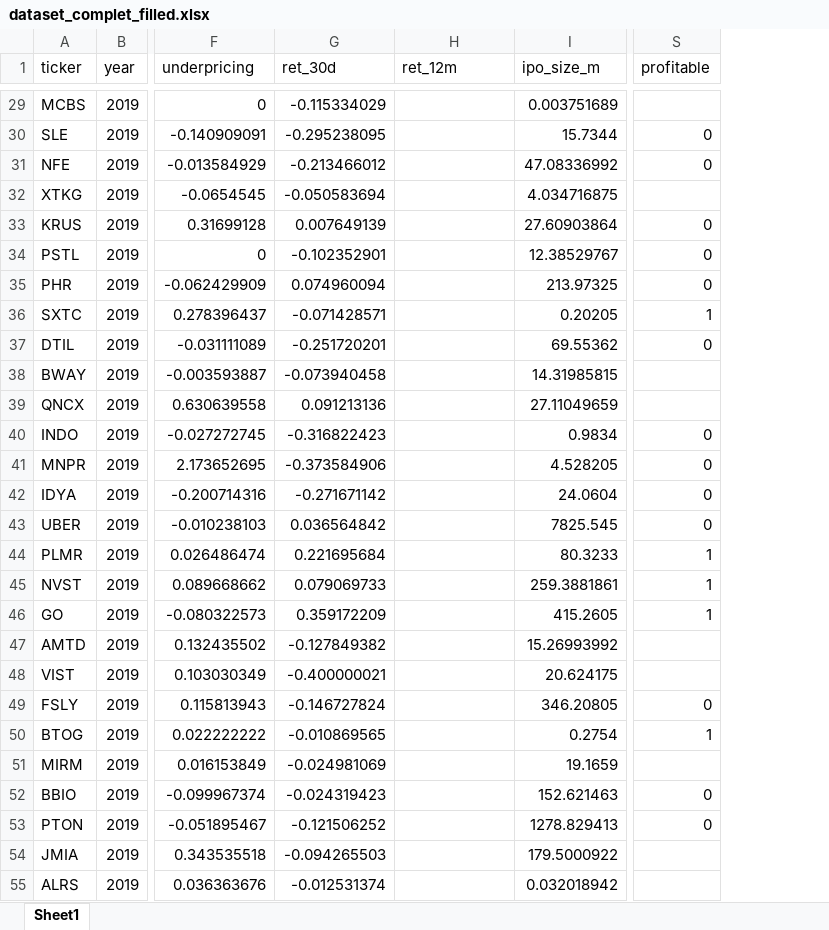
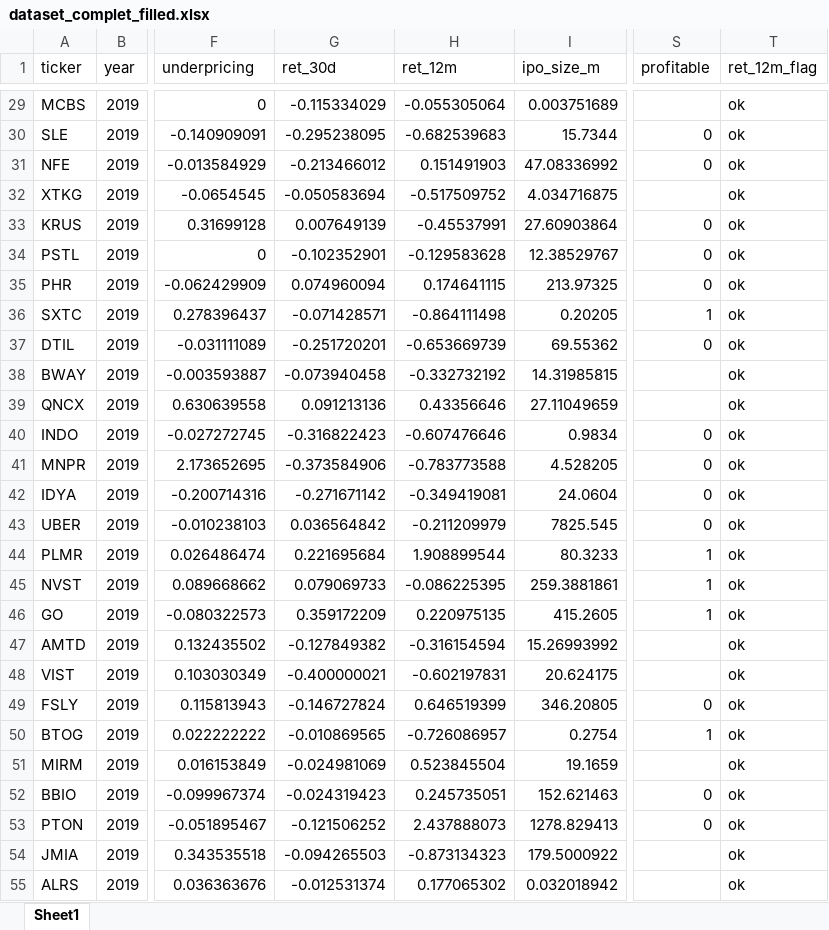
Before and after one commit to Dmkn78/IPO, an Excel workbook: data/dataset_complet_filled.xlsx, sheet Sheet1, drawn as a sheet; only a part is shown, gaps mark what is left out; values as stored, in another font and other column widths than the file's, no borders; the diff covers the shown part only; the diff names each change by its address in the sheet, - before the commit and + after, or states it on an @@ line.

```diff
--- a/data/dataset_complet_filled.xlsx (sheet Sheet1)
+++ b/data/dataset_complet_filled.xlsx (sheet Sheet1)
+column T (ret_12m_flag), rows 29-55: all ok
-H29 (ret_12m): (empty)
+H29 (ret_12m): -0.055305064
-H30 (ret_12m): (empty)
+H30 (ret_12m): -0.682539683
-H31 (ret_12m): (empty)
+H31 (ret_12m): 0.151491903
-H32 (ret_12m): (empty)
+H32 (ret_12m): -0.517509752
-H33 (ret_12m): (empty)
+H33 (ret_12m): -0.45537991
-H34 (ret_12m): (empty)
+H34 (ret_12m): -0.129583628
-H35 (ret_12m): (empty)
+H35 (ret_12m): 0.174641115
-H36 (ret_12m): (empty)
+H36 (ret_12m): -0.864111498
-H37 (ret_12m): (empty)
+H37 (ret_12m): -0.653669739
-H38 (ret_12m): (empty)
+H38 (ret_12m): -0.332732192
-H39 (ret_12m): (empty)
+H39 (ret_12m): 0.43356646
-H40 (ret_12m): (empty)
+H40 (ret_12m): -0.607476646
-H41 (ret_12m): (empty)
+H41 (ret_12m): -0.783773588
-H42 (ret_12m): (empty)
+H42 (ret_12m): -0.349419081
-H43 (ret_12m): (empty)
+H43 (ret_12m): -0.211209979
-H44 (ret_12m): (empty)
+H44 (ret_12m): 1.908899544
-H45 (ret_12m): (empty)
+H45 (ret_12m): -0.086225395
-H46 (ret_12m): (empty)
+H46 (ret_12m): 0.220975135
-H47 (ret_12m): (empty)
+H47 (ret_12m): -0.316154594
-H48 (ret_12m): (empty)
+H48 (ret_12m): -0.602197831
-H49 (ret_12m): (empty)
+H49 (ret_12m): 0.646519399
-H50 (ret_12m): (empty)
+H50 (ret_12m): -0.726086957
-H51 (ret_12m): (empty)
+H51 (ret_12m): 0.523845504
-H52 (ret_12m): (empty)
+H52 (ret_12m): 0.245735051
-H53 (ret_12m): (empty)
+H53 (ret_12m): 2.437888073
-H54 (ret_12m): (empty)
+H54 (ret_12m): -0.873134323
-H55 (ret_12m): (empty)
+H55 (ret_12m): 0.177065302
```
Also changed, not shown: 754 edited cells elsewhere in this sheet, 2 other files.
